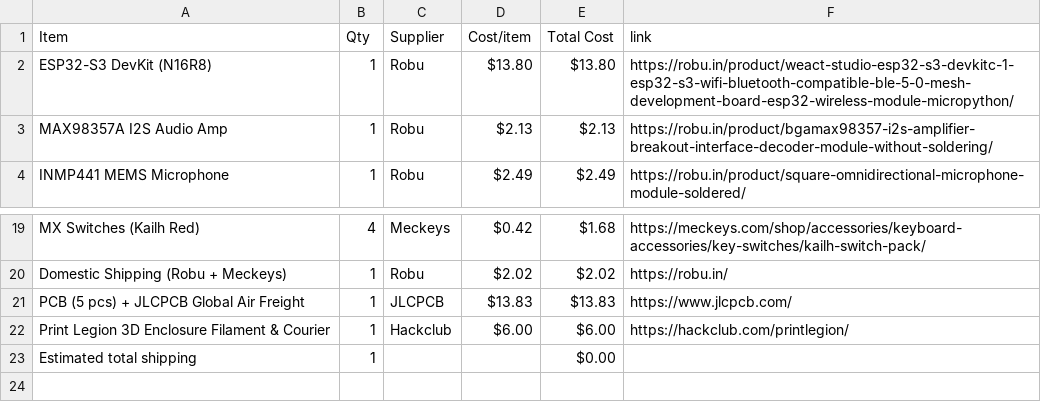
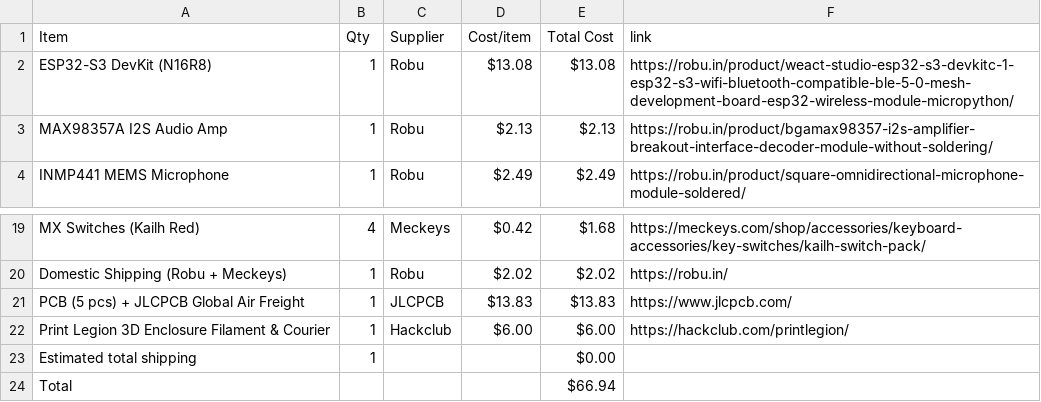
Before and after one commit to krishivjoshi219-collab/Tone-Dial, a CSV file: BOM.csv, drawn as a sheet; only a part is shown, gaps mark what is left out.

Commit message:
fix ESP32 price in BOM and add the total row
Total now adds up to $66.94 which stays under the $68 budget.

```diff
--- a/BOM.csv
+++ b/BOM.csv
@@ -1,3 +1,3 @@
 Item,Qty,Supplier,Cost/item,Total Cost,link
-ESP32-S3 DevKit (N16R8),1,Robu,$13.80,$13.80,https://robu.in/product/weact-studio-esp32-s3-devkitc-1-esp32-s3-wifi-bluetooth-compatible-ble-5-0-mesh-development-board-esp32-wireless-module-micropython/
+ESP32-S3 DevKit (N16R8),1,Robu,$13.08,$13.08,https://robu.in/product/weact-studio-esp32-s3-devkitc-1-esp32-s3-wifi-bluetooth-compatible-ble-5-0-mesh-development-board-esp32-wireless-module-micropython/
 MAX98357A I2S Audio Amp,1,Robu,$2.13,$2.13,https://robu.in/product/bgamax98357-i2s-amplifier-breakout-interface-decoder-module-without-soldering/
@@ -23 +23,2 @@ Print Legion 3D Enclosure Filament & Courier,1,Hackclub,$6.00,$6.00,https://hack
 Estimated total shipping,1,,,$0.00,
+Total,,,,"$66.94",
```
